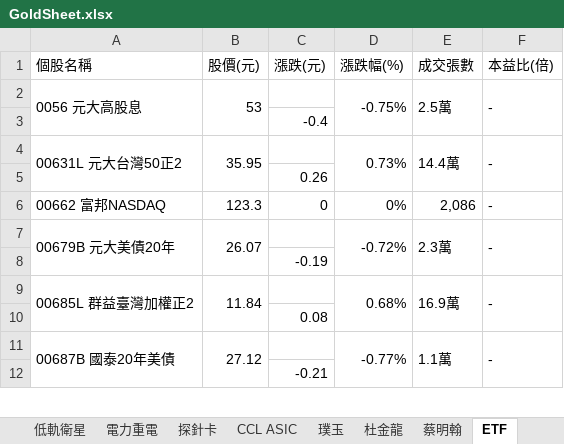
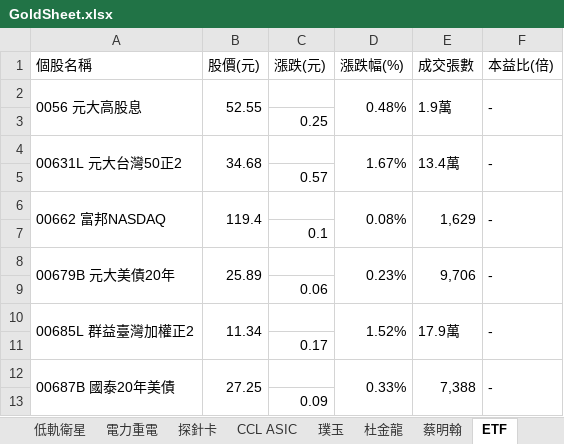
Before and after one commit to ONicole0101/Gold, an Excel workbook: Allcsv/GoldSheet.xlsx, sheet ETF, drawn as a sheet; only a part is shown; values as stored, in another font and other column widths than the file's, no cell formats; charts and pictures not drawn; addresses are those after the commit; the diff covers the shown part only; the diff names each change by its address in the sheet, - before the commit and + after, or states it on an @@ line.

```diff
--- a/Allcsv/GoldSheet.xlsx (sheet ETF)
+++ b/Allcsv/GoldSheet.xlsx (sheet ETF)
-B2 (股價(元)): 53
+B2 (股價(元)): 52.55
-D2 (漲跌幅(%)): -0.75%
+D2 (漲跌幅(%)): 0.48%
-E2 (成交張數): 2.5萬
+E2 (成交張數): 1.9萬
-C3 (漲跌(元)): -0.4
+C3 (漲跌(元)): 0.25
-B4 (股價(元)): 35.95
+B4 (股價(元)): 34.68
-D4 (漲跌幅(%)): 0.73%
+D4 (漲跌幅(%)): 1.67%
-E4 (成交張數): 14.4萬
+E4 (成交張數): 13.4萬
-C5 (漲跌(元)): 0.26
+C5 (漲跌(元)): 0.57
+A6:A7 merged
-B6 (股價(元)): 123.3
+B6 (股價(元)): 119.4
+B6:B7 merged
-C6 (漲跌(元)): 0
+C6 (漲跌(元)): (empty)
-D6 (漲跌幅(%)): 0%
+D6 (漲跌幅(%)): 0.08%
+D6:D7 merged
-E6 (成交張數): 2,086
+E6 (成交張數): 1,629
+E6:E7 merged
+F6:F7 merged
+row 7:  |  | 0.1
-B8 (股價(元)): 26.07
+B8 (股價(元)): 25.89
-D8 (漲跌幅(%)): -0.72%
+D8 (漲跌幅(%)): 0.23%
-E8 (成交張數): 2.3萬
+E8 (成交張數): 9,706
-C9 (漲跌(元)): -0.19
+C9 (漲跌(元)): 0.06
-B10 (股價(元)): 11.84
+B10 (股價(元)): 11.34
-D10 (漲跌幅(%)): 0.68%
+D10 (漲跌幅(%)): 1.52%
-E10 (成交張數): 16.9萬
+E10 (成交張數): 17.9萬
-C11 (漲跌(元)): 0.08
+C11 (漲跌(元)): 0.17
-B12 (股價(元)): 27.12
+B12 (股價(元)): 27.25
-D12 (漲跌幅(%)): -0.77%
+D12 (漲跌幅(%)): 0.33%
-E12 (成交張數): 1.1萬
+E12 (成交張數): 7,388
-C13 (漲跌(元)): -0.21
+C13 (漲跌(元)): 0.09
```
Also changed, not shown: 9 added rows, 14 removed rows, 1 moved row, 23 edited cells and merged cells elsewhere in this sheet, cell formats, charts or pictures, 1 other file.
